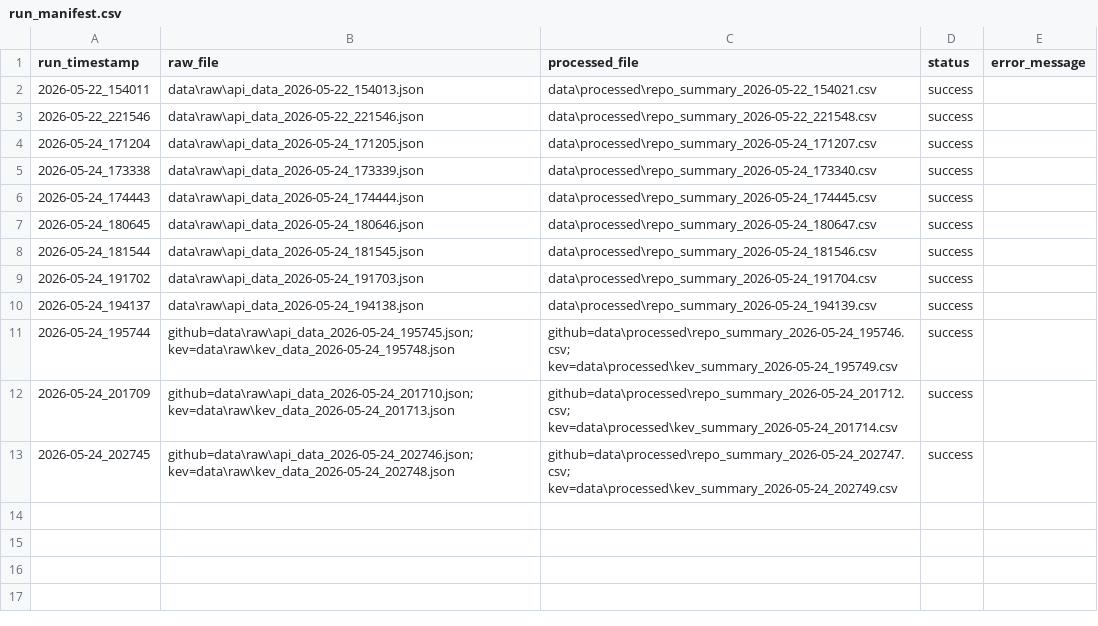
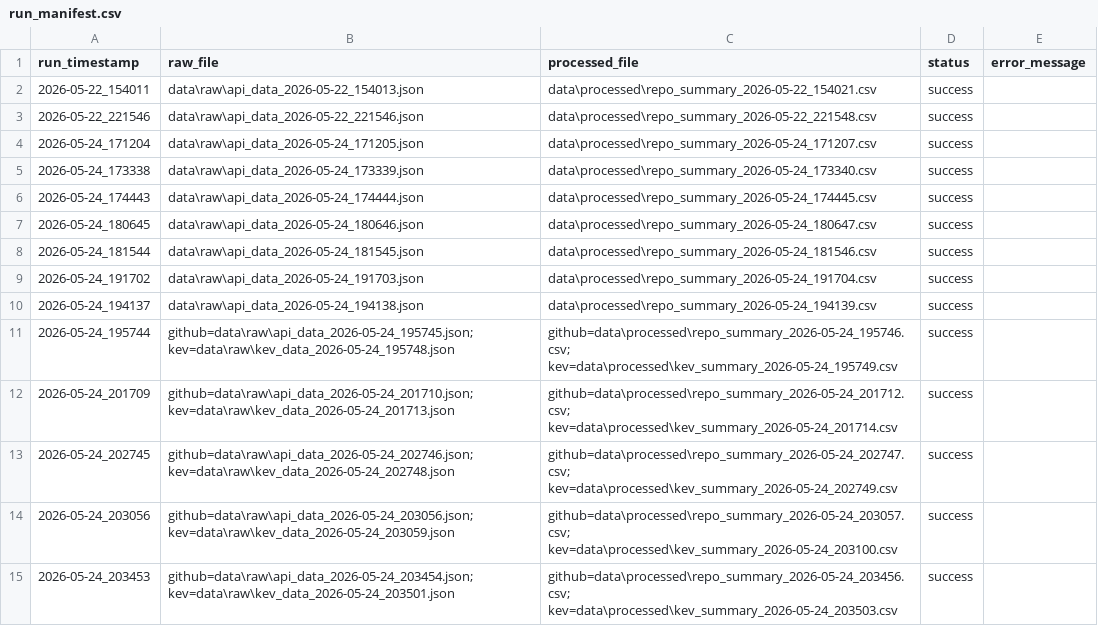
Before and after one commit to EOLCRUTCHES/cloud-data-pipeline, a CSV file: data/run_manifest.csv, drawn as a sheet.

```diff
--- a/data/run_manifest.csv
+++ b/data/run_manifest.csv
@@ -13 +13,3 @@ run_timestamp,raw_file,processed_file,status,error_message
 2026-05-24_202745,github=data\raw\api_data_2026-05-24_202746.json; kev=data\raw\kev_data_2026-05-24_202748.json,github=data\processed\repo_summary_2026-05-24_202747.csv; kev=data\processed\kev_summary_2026-05-24_202749.csv,success,
+2026-05-24_203056,github=data\raw\api_data_2026-05-24_203056.json; kev=data\raw\kev_data_2026-05-24_203059.json,github=data\processed\repo_summary_2026-05-24_203057.csv; kev=data\processed\kev_summary_2026-05-24_203100.csv,success,
+2026-05-24_203453,github=data\raw\api_data_2026-05-24_203454.json; kev=data\raw\kev_data_2026-05-24_203501.json,github=data\processed\repo_summary_2026-05-24_203456.csv; kev=data\processed\kev_summary_2026-05-24_203503.csv,success,
```
Also changed, not shown: 8 other files.
